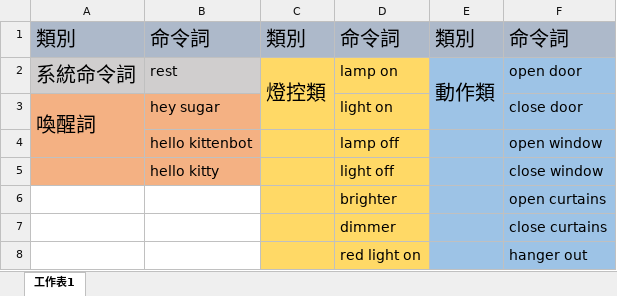
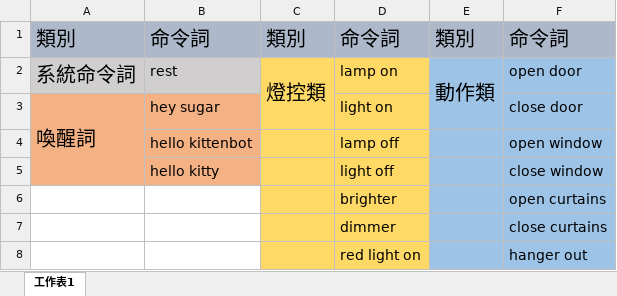
Before and after one commit to kittenbothk/kittenbothk, an Excel workbook: functional_module/sugar/images/asr_commands.xlsx, sheet 工作表1, drawn as a sheet; only a part is shown; values as stored, in another font and other column widths than the file's, no borders; the diff names each change by its address in the sheet, - before the commit and + after, or states it on an @@ line.

```diff
--- a/functional_module/sugar/images/asr_commands.xlsx (sheet 工作表1)
+++ b/functional_module/sugar/images/asr_commands.xlsx (sheet 工作表1)
-A3:A4 merged
+A3:A5 merged
```
Also changed, not shown: 1 other file.
